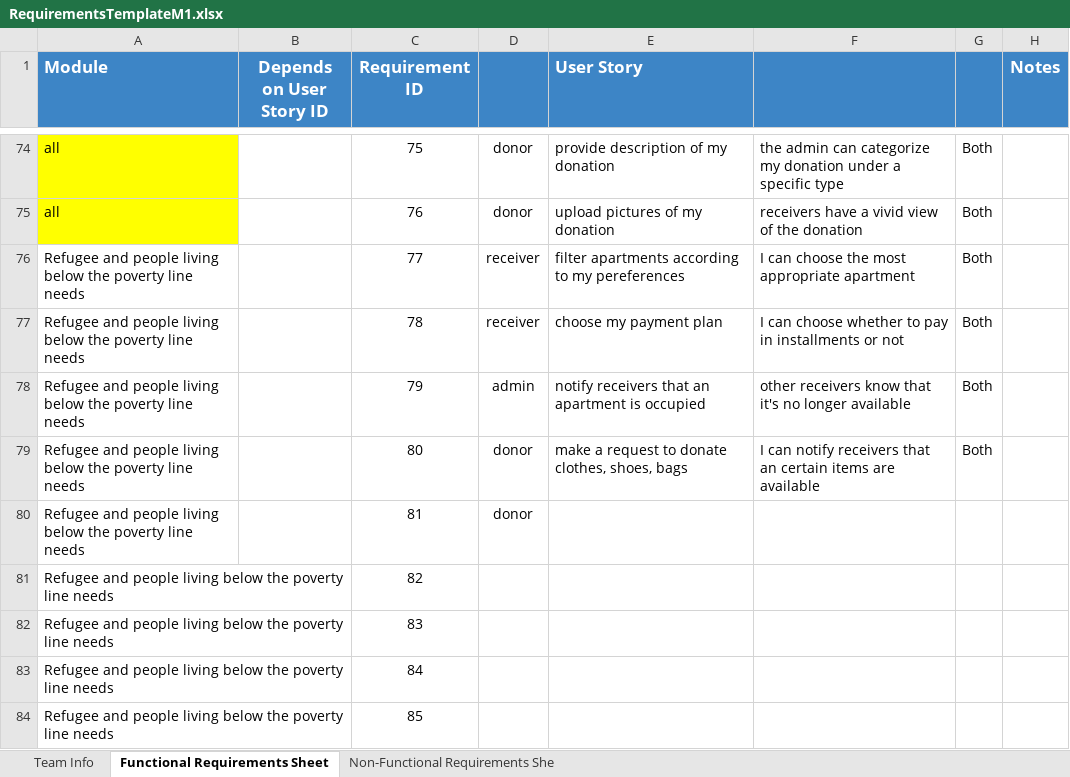
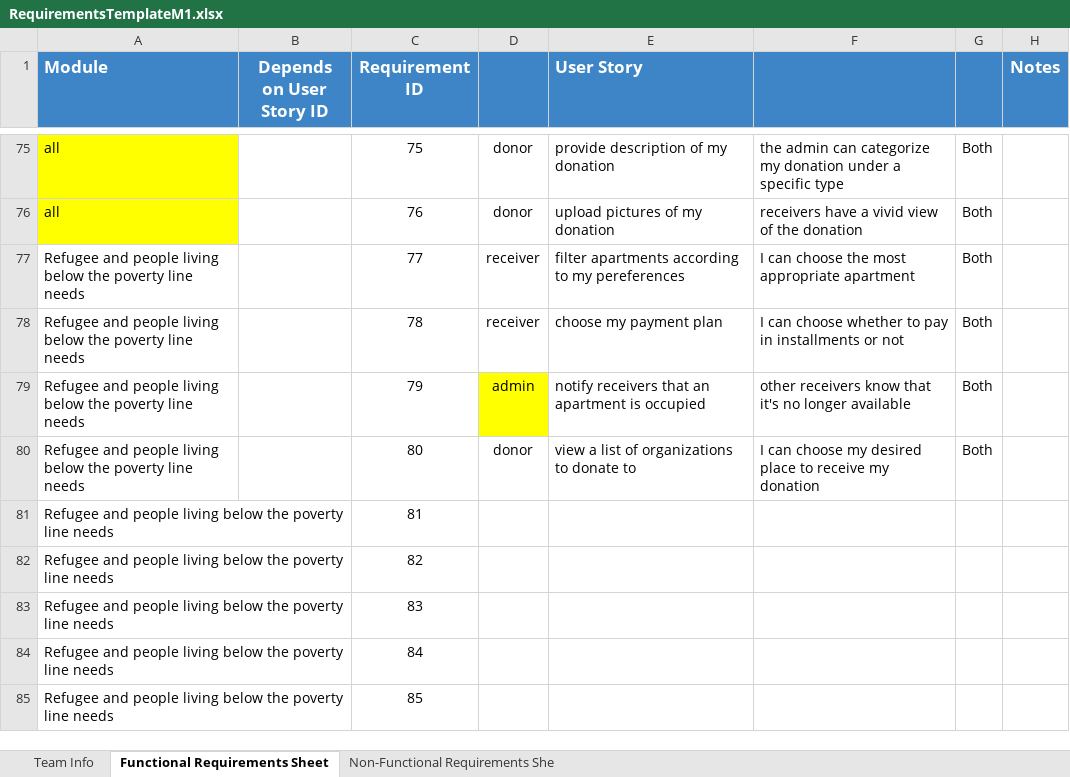
Before and after one commit to Ashez6/ashez, an Excel workbook: RequirementsTemplateM1.xlsx, sheet Functional Requirements Sheet, drawn as a sheet; only a part is shown, gaps mark what is left out; values as stored, in another font and other column widths than the file's, no borders; addresses are those after the commit; the diff covers the shown part only; the diff names each change by its address in the sheet, - before the commit and + after, or states it on an @@ line.

```diff
--- a/RequirementsTemplateM1.xlsx (sheet Functional Requirements Sheet)
+++ b/RequirementsTemplateM1.xlsx (sheet Functional Requirements Sheet)
-D79 fill: none
+D79 fill: #FFFF00
-E80 (User Story): make a request to donate clothes, shoes, bags
+E80 (User Story): view a list of organizations to donate to
-F80: I can notify receivers that an certain items are available
+F80: I can choose my desired place to receive my donation
-D81: donor
+D81: (empty)
```
Also changed, not shown: 2 added rows, 13 edited cells and cell formats elsewhere in this sheet, 1 other file.
